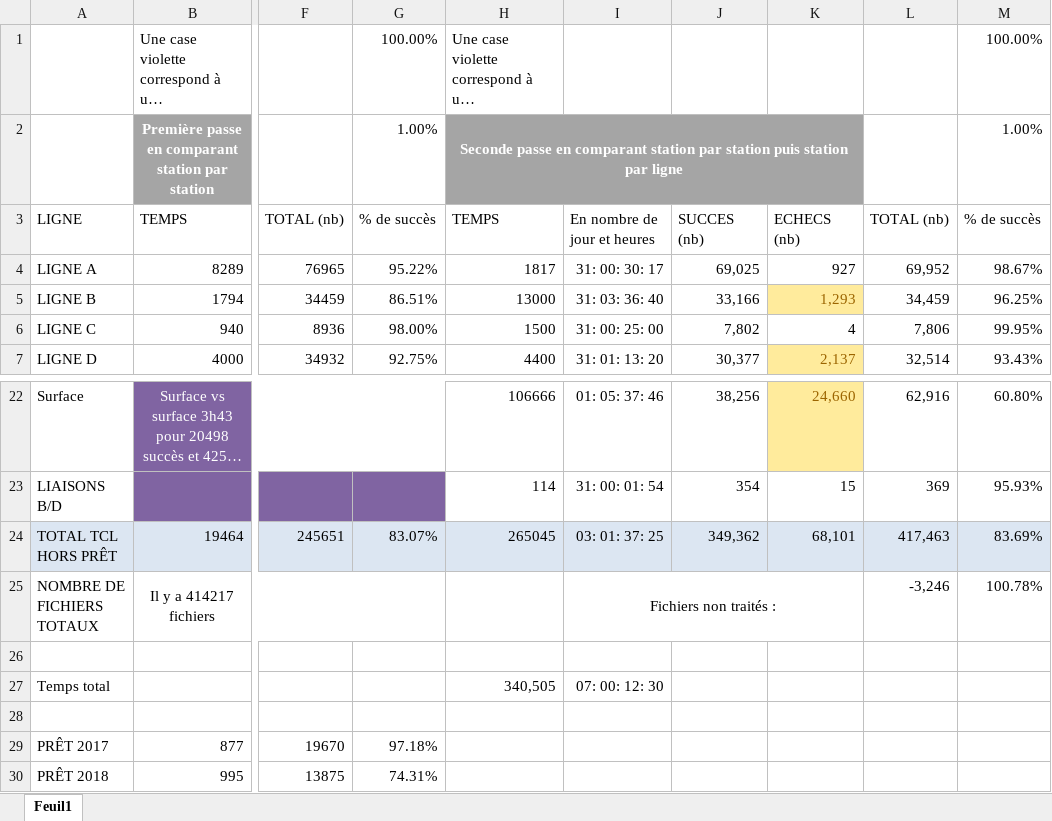
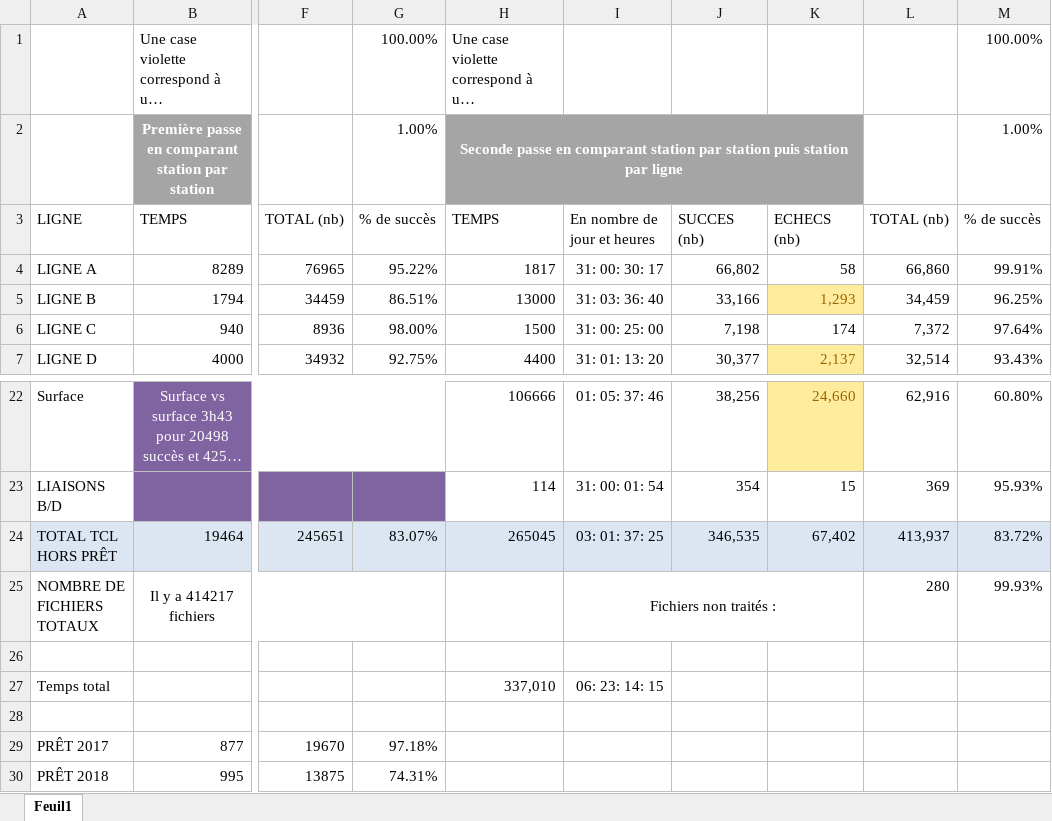
Before and after one commit to Jilvo/migration-tcl-docs, an Excel workbook: STATS.xlsx, sheet Feuil1, drawn as a sheet; only a part is shown, gaps mark what is left out; long unchanged cells end in …; values as stored, in another font and other column widths than the file's, no borders; conditional formats not drawn; the diff names each change by its address in the sheet, - before the commit and + after, or states it on an @@ line.

```diff
--- a/STATS.xlsx (sheet Feuil1)
+++ b/STATS.xlsx (sheet Feuil1)
-J4: 69,025
+J4: 66,802
-K4: 927
+K4: 58
-L4: 69,952
+L4: 66,860
-M4: 98.67%
+M4: 99.91%
-J6: 7,802
+J6: 7,198
-K6: 4
+K6: 174
-L6: 7,806
+L6: 7,372
-M6: 99.95%
+M6: 97.64%
-J24: 349,362
+J24: 346,535
-K24: 68,101
+K24: 67,402
-L24: 417,463
+L24: 413,937
-M24: 83.69%
+M24: 83.72%
-L25: -3,246
+L25: 280
-M25: 100.78%
+M25: 99.93%
-H27: 340,505
+H27: 337,010
-I27: 07: 00: 12: 30
+I27: 06: 23: 14: 15
```
Also changed, not shown: 9 other files.
